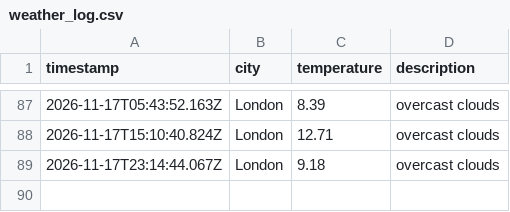
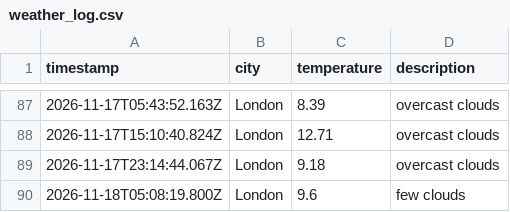
Before and after one commit to friedmandj7/Weather_Data_Ops, a CSV file: data/weather_log.csv, drawn as a sheet; only a part is shown, gaps mark what is left out; the diff names each change by its address in the sheet, - before the commit and + after, or states it on an @@ line.

```diff
--- a/data/weather_log.csv
+++ b/data/weather_log.csv
+row 90: 2026-11-18T05:08:19.800Z | London | 9.6 | few clouds
```
Also changed, not shown: 1 other file.
